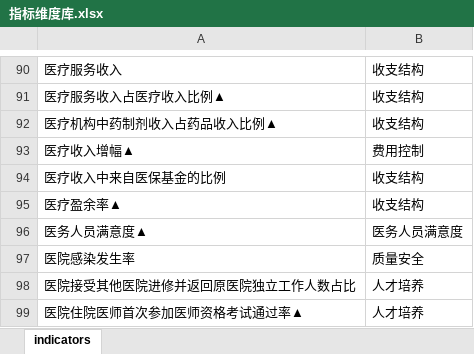
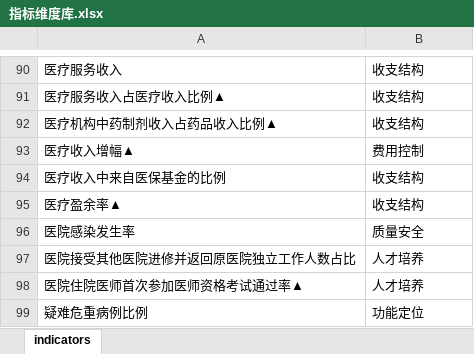
Before and after one commit to Tostig0916/hqcoffee, an Excel workbook: data/Excel/指标维度库.xlsx, sheet indicators, drawn as a sheet; only a part is shown, gaps mark what is left out; the shorter side is filled out with more unchanged rows; values as stored, in another font and other column widths than the file's, no borders; the diff names each change by its address in the sheet, - before the commit and + after, or states it on an @@ line.

```diff
--- a/data/Excel/指标维度库.xlsx (sheet indicators)
+++ b/data/Excel/指标维度库.xlsx (sheet indicators)
-row 96: 医务人员满意度▲ | 医务人员满意度
```
Also changed, not shown: 12 other files.
